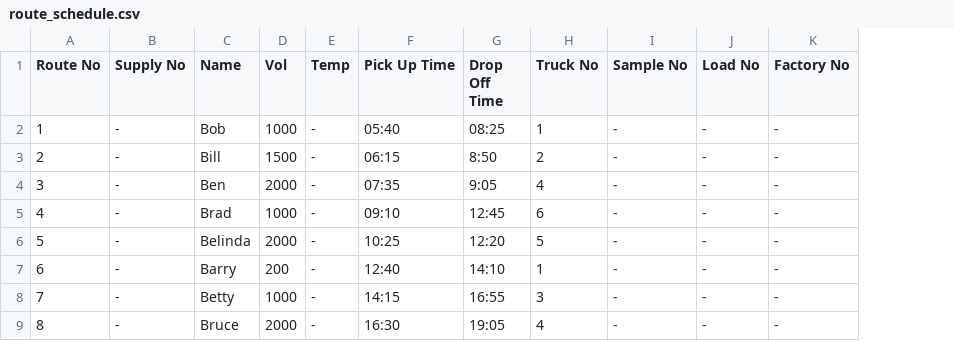
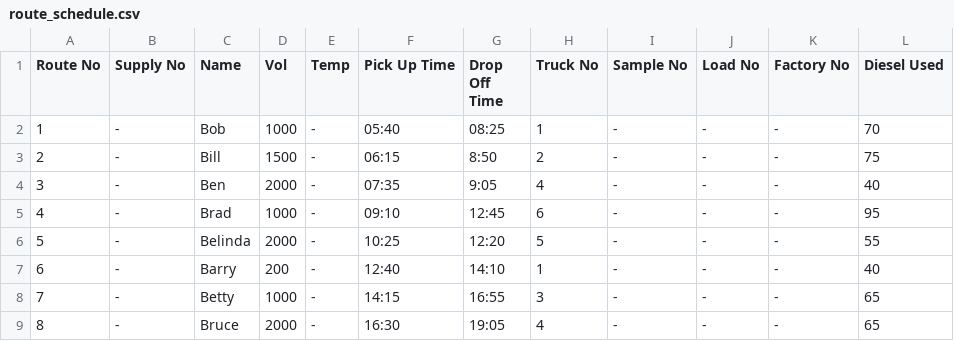
Before and after one commit to dflypas/ENGN4300-Electric-Trucks-, a CSV file: Optimisation Model/route_schedule.csv, drawn as a sheet; the diff names each change by its address in the sheet, - before the commit and + after, or states it on an @@ line.

Commit message:
Add Diesel Used column to route_schedule.csv
Added 'Diesel Used' column with values for each route.

```diff
--- a/Optimisation Model/route_schedule.csv
+++ b/Optimisation Model/route_schedule.csv
+column L (Diesel Used), rows 2-9: 70 | 75 | 40 | 95 | 55 | 40 | 65 | 65
```
